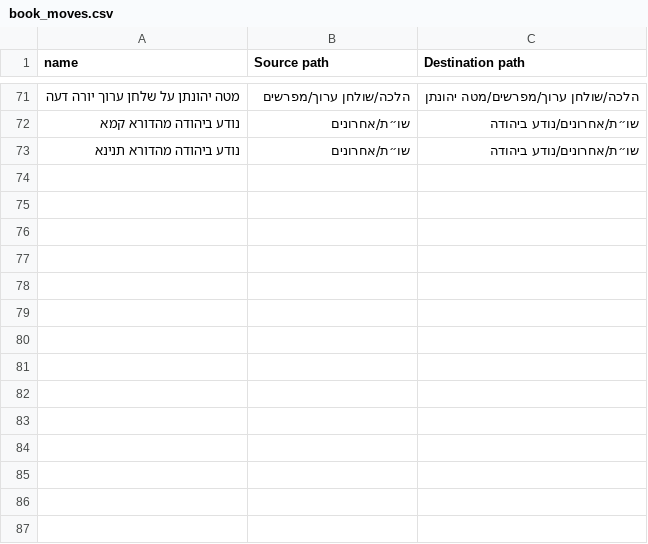
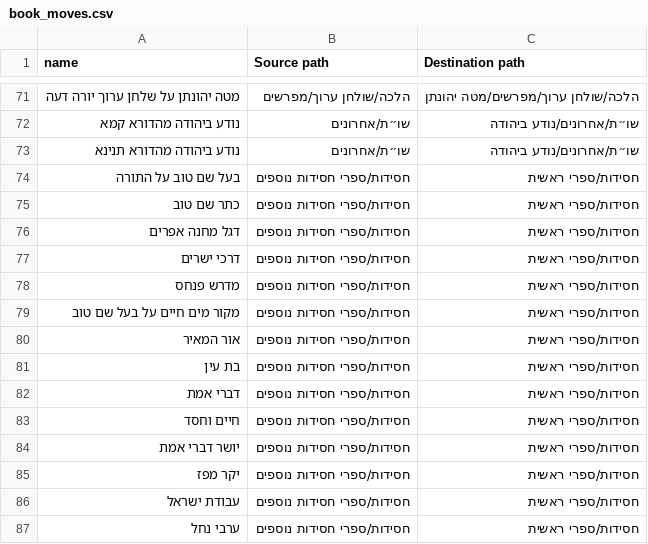
Before and after one commit to Bshlomecha/otzaria-library, a CSV file: ForDB/book_moves.csv, drawn as a sheet; only a part is shown, gaps mark what is left out.

Commit message:
חסידות: ספרי הבעש"ט ותלמידי המגיד אל «ספרי ראשית» (#2170)
ספרי ספריא (14) — דרך ForDB/book_moves.csv, מ«חסידות/ספרי חסידות נוספים» אל «חסידות/ספרי ראשית».
ספר דיקטה (דרכי צדק) — העברת הקובץ ב-git, ועדכון dicta_state.json,
files_manifest.json ו-SourcesBooks.csv לנתיב החדש.
עמודת categoryPath (אינפורמטיבית) ב-sefaria_metadata_changes.csv עודכנה ל-15 השורות של הספרים.

Refs Otzaria/otzaria#2170

```diff
--- a/ForDB/book_moves.csv
+++ b/ForDB/book_moves.csv
@@ -73 +73,15 @@ name,Source path,Destination path
 נודע ביהודה מהדורא תנינא,שו״ת/אחרונים,שו״ת/אחרונים/נודע ביהודה
+בעל שם טוב על התורה,חסידות/ספרי חסידות נוספים,חסידות/ספרי ראשית
+כתר שם טוב,חסידות/ספרי חסידות נוספים,חסידות/ספרי ראשית
+דגל מחנה אפרים,חסידות/ספרי חסידות נוספים,חסידות/ספרי ראשית
+דרכי ישרים,חסידות/ספרי חסידות נוספים,חסידות/ספרי ראשית
+מדרש פנחס,חסידות/ספרי חסידות נוספים,חסידות/ספרי ראשית
+מקור מים חיים על בעל שם טוב,חסידות/ספרי חסידות נוספים,חסידות/ספרי ראשית
+אור המאיר,חסידות/ספרי חסידות נוספים,חסידות/ספרי ראשית
+בת עין,חסידות/ספרי חסידות נוספים,חסידות/ספרי ראשית
+דברי אמת,חסידות/ספרי חסידות נוספים,חסידות/ספרי ראשית
+חיים וחסד,חסידות/ספרי חסידות נוספים,חסידות/ספרי ראשית
+יושר דברי אמת,חסידות/ספרי חסידות נוספים,חסידות/ספרי ראשית
+יקר מפז,חסידות/ספרי חסידות נוספים,חסידות/ספרי ראשית
+עבודת ישראל,חסידות/ספרי חסידות נוספים,חסידות/ספרי ראשית
+ערבי נחל,חסידות/ספרי חסידות נוספים,חסידות/ספרי ראשית
```
Also changed, not shown: MoreBooks/ספרים/אוצריא/אודות התוכנה/SourcesBooks.csv, 4 other files.
